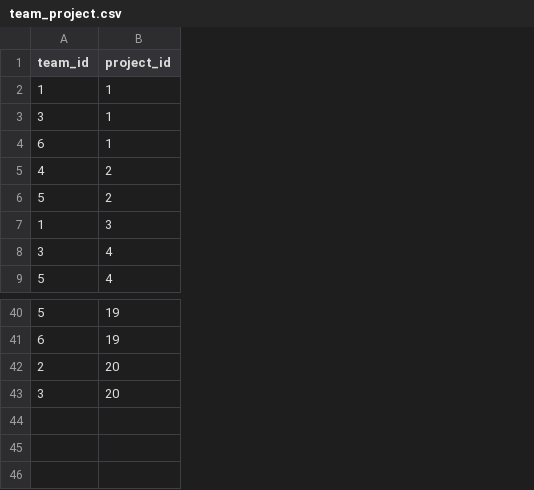
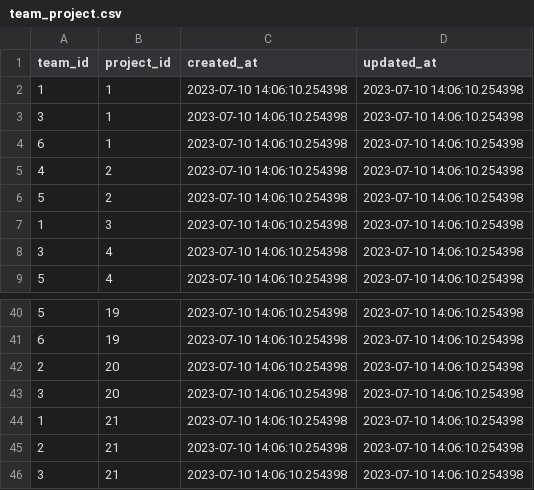
Before and after one commit to tramnguyenhere/integrify_company-database, a CSV file: data/team_project.csv, drawn as a sheet; only a part is shown, gaps mark what is left out; the diff names each change by its address in the sheet, - before the commit and + after, or states it on an @@ line.

```diff
--- a/data/team_project.csv
+++ b/data/team_project.csv
+column C (created_at), rows 2-9: all 2023-07-10 14:06:10.254398; rows 40-43: all 2023-07-10 14:06:10.254398
+column D (updated_at), rows 2-9: all 2023-07-10 14:06:10.254398; rows 40-43: all 2023-07-10 14:06:10.254398
+row 44: 1 | 21 | 2023-07-10 14:06:10.254398 | 2023-07-10 14:06:10.254398
+row 45: 2 | 21 | 2023-07-10 14:06:10.254398 | 2023-07-10 14:06:10.254398
+row 46: 3 | 21 | 2023-07-10 14:06:10.254398 | 2023-07-10 14:06:10.254398
```
Also changed, not shown: data/employees.csv, data/projects.csv, 3 other files.
